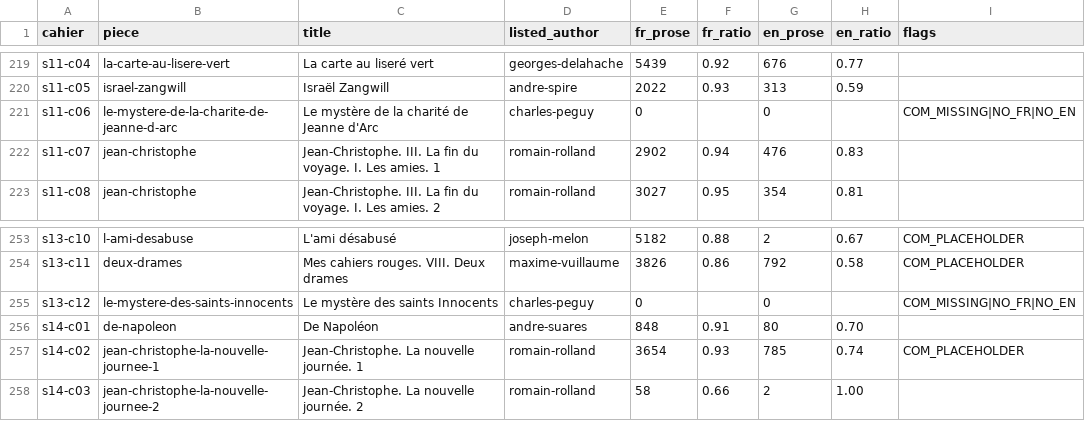
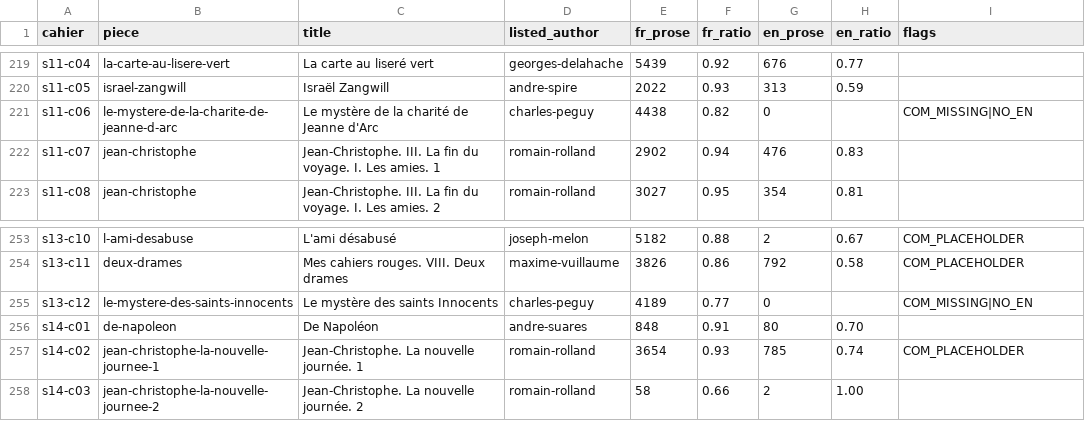
Before and after one commit to wilsonpruitt/charlespeguy.org, a CSV file: audit.csv, drawn as a sheet; only a part is shown, gaps mark what is left out.

```diff
--- a/audit.csv
+++ b/audit.csv
@@ -220,3 +220,3 @@ s11-c04,la-carte-au-lisere-vert,La carte au liseré vert,georges-delahache,5439,
 s11-c05,israel-zangwill,Israël Zangwill,andre-spire,2022,0.93,313,0.59,
-s11-c06,le-mystere-de-la-charite-de-jeanne-d-arc,Le mystère de la charité de Jeanne d'Arc,charles-peguy,0,,0,,COM_MISSING|NO_FR|NO_EN
+s11-c06,le-mystere-de-la-charite-de-jeanne-d-arc,Le mystère de la charité de Jeanne d'Arc,charles-peguy,4438,0.82,0,,COM_MISSING|NO_EN
 s11-c07,jean-christophe,Jean-Christophe. III. La fin du voyage. I. Les amies. 1,romain-rolland,2902,0.94,476,0.83,
@@ -254,3 +254,3 @@ s13-c10,l-ami-desabuse,L'ami désabusé,joseph-melon,5182,0.88,2,0.67,COM_PLACEH
 s13-c11,deux-drames,Mes cahiers rouges. VIII. Deux drames,maxime-vuillaume,3826,0.86,792,0.58,COM_PLACEHOLDER
-s13-c12,le-mystere-des-saints-innocents,Le mystère des saints Innocents,charles-peguy,0,,0,,COM_MISSING|NO_FR|NO_EN
+s13-c12,le-mystere-des-saints-innocents,Le mystère des saints Innocents,charles-peguy,4189,0.77,0,,COM_MISSING|NO_EN
 s14-c01,de-napoleon,De Napoléon,andre-suares,848,0.91,80,0.70,
```
Also changed, not shown: 4 other files.
